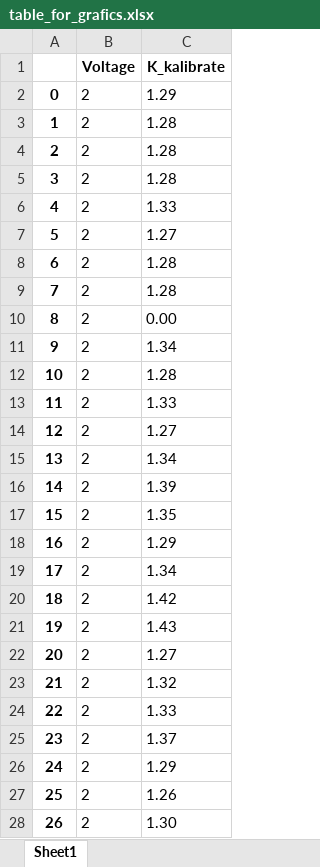
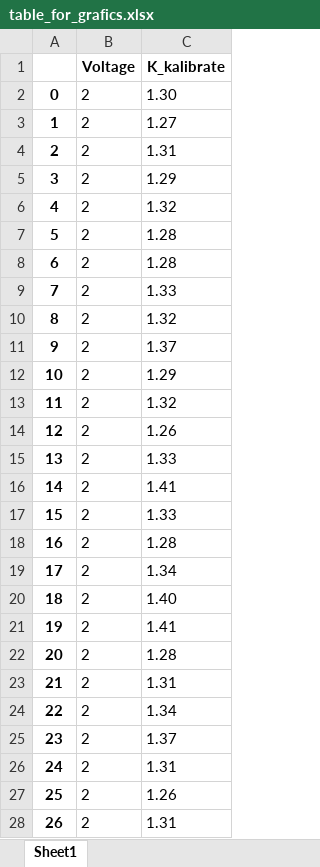
Before and after one commit to arturgadelshin/Ethernet_globus, an Excel workbook: table_for_grafics.xlsx, sheet Sheet1, drawn as a sheet; only a part is shown; values as stored, in another font and other column widths than the file's, no borders; the diff covers the shown part only; the diff names each change by its address in the sheet, - before the commit and + after, or states it on an @@ line.

Commit message:
Add write k_kalibrate in ROM

```diff
--- a/table_for_grafics.xlsx (sheet Sheet1)
+++ b/table_for_grafics.xlsx (sheet Sheet1)
-C2 (K_kalibrate): 1.29
+C2 (K_kalibrate): 1.30
-C3 (K_kalibrate): 1.28
+C3 (K_kalibrate): 1.27
-C4 (K_kalibrate): 1.28
+C4 (K_kalibrate): 1.31
-C5 (K_kalibrate): 1.28
+C5 (K_kalibrate): 1.29
-C6 (K_kalibrate): 1.33
+C6 (K_kalibrate): 1.32
-C7 (K_kalibrate): 1.27
+C7 (K_kalibrate): 1.28
-C9 (K_kalibrate): 1.28
+C9 (K_kalibrate): 1.33
-C10 (K_kalibrate): 0.00
+C10 (K_kalibrate): 1.32
-C11 (K_kalibrate): 1.34
+C11 (K_kalibrate): 1.37
-C12 (K_kalibrate): 1.28
+C12 (K_kalibrate): 1.29
-C13 (K_kalibrate): 1.33
+C13 (K_kalibrate): 1.32
-C14 (K_kalibrate): 1.27
+C14 (K_kalibrate): 1.26
-C15 (K_kalibrate): 1.34
+C15 (K_kalibrate): 1.33
-C16 (K_kalibrate): 1.39
+C16 (K_kalibrate): 1.41
-C17 (K_kalibrate): 1.35
+C17 (K_kalibrate): 1.33
-C18 (K_kalibrate): 1.29
+C18 (K_kalibrate): 1.28
-C20 (K_kalibrate): 1.42
+C20 (K_kalibrate): 1.40
-C21 (K_kalibrate): 1.43
+C21 (K_kalibrate): 1.41
-C22 (K_kalibrate): 1.27
+C22 (K_kalibrate): 1.28
-C23 (K_kalibrate): 1.32
+C23 (K_kalibrate): 1.31
-C24 (K_kalibrate): 1.33
+C24 (K_kalibrate): 1.34
-C26 (K_kalibrate): 1.29
+C26 (K_kalibrate): 1.31
-C28 (K_kalibrate): 1.30
+C28 (K_kalibrate): 1.31
```
Also changed, not shown: 43 edited cells elsewhere in this sheet, table_for_grafics_new.xlsx, 2 other files.
